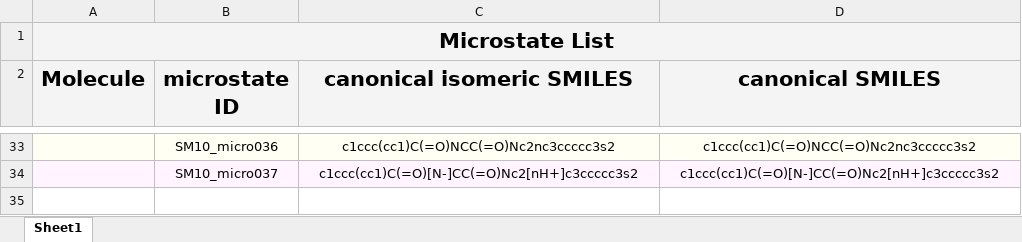
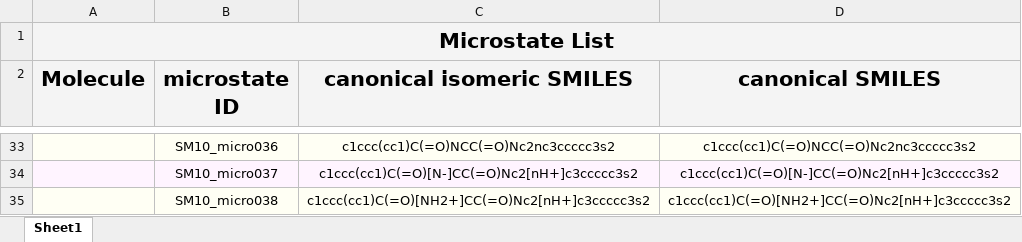
Before and after one commit to samplchallenges/SAMPL6, an Excel workbook: physical_properties/pKa/microstates/SM10_microstate_IDs_with_2D_depiction.xlsx, sheet Sheet1, drawn as a sheet; only a part is shown, gaps mark what is left out; values as stored, in another font and other column widths than the file's, no borders; charts and pictures not drawn; the diff names each change by its address in the sheet, - before the commit and + after, or states it on an @@ line.

Commit message:
New microstate ID added fo SM10 (v1.8).

```diff
--- a/physical_properties/pKa/microstates/SM10_microstate_IDs_with_2D_depiction.xlsx (sheet Sheet1)
+++ b/physical_properties/pKa/microstates/SM10_microstate_IDs_with_2D_depiction.xlsx (sheet Sheet1)
+row 35:  | SM10_micro038 | c1ccc(cc1)C(=O)[NH2+]CC(=O)Nc2[nH+]c3ccccc3s2 | c1ccc(cc1)C(=O)[NH2+]CC(=O)Nc2[nH+]c3ccccc3s2
```
Also changed, not shown: charts or pictures, physical_properties/pKa/microstates/SM01_microstate_IDs_with_2D_depiction.xlsx, physical_properties/pKa/microstates/SM02_microstate_IDs_with_2D_depiction.xlsx, 24 other files.
